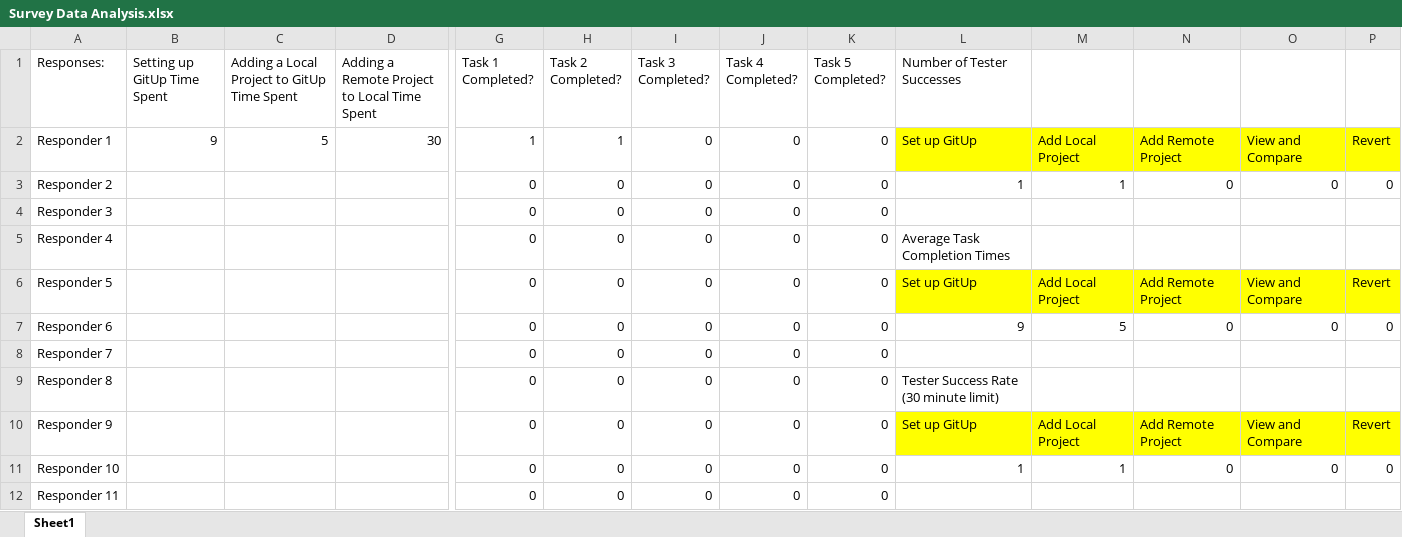
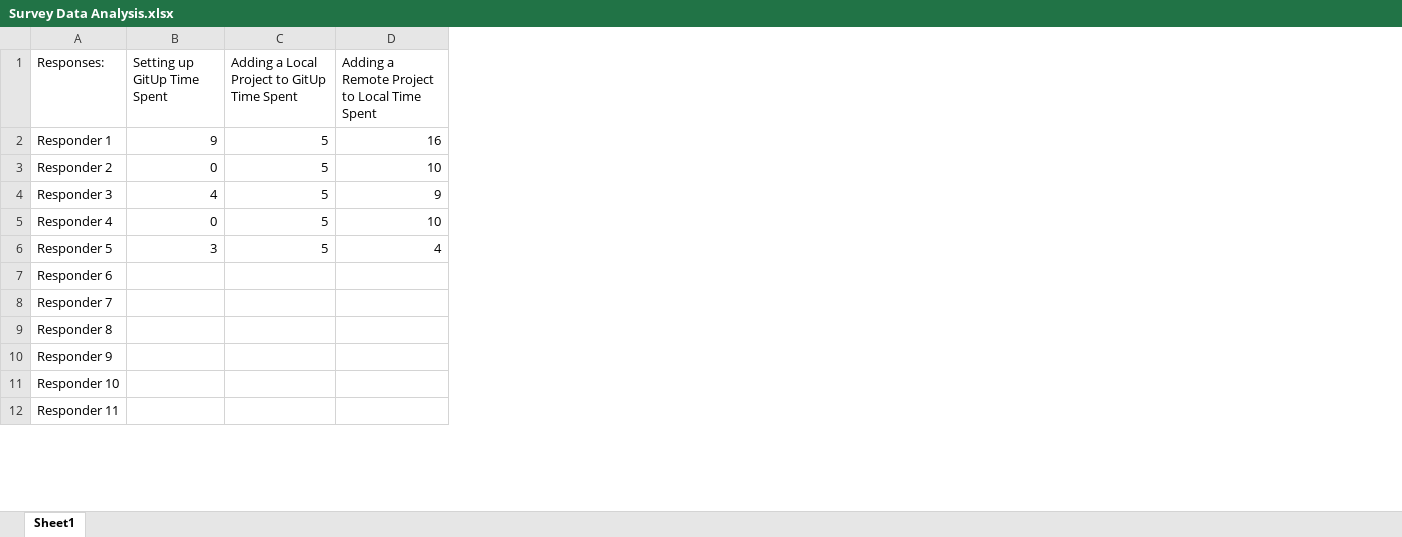
Before and after one commit to gerar231/GitUp, an Excel workbook: data/Survey Data Analysis.xlsx, sheet Sheet1, drawn as a sheet; only a part is shown, gaps mark what is left out; values as stored, in another font and other column widths than the file's, no borders; charts and pictures and table styles not drawn; the diff covers the shown part only; the diff names each change by its address in the sheet, - before the commit and + after, or states it on an @@ line.

Commit message:
Updated Data Analysis

```diff
--- a/data/Survey Data Analysis.xlsx (sheet Sheet1)
+++ b/data/Survey Data Analysis.xlsx (sheet Sheet1)
-column G (Task 1 Completed?), rows 2-12: 1 | 0 | 0 | 0 | 0 | 0 | 0 | 0 | 0 | 0 | 0
-column H (Task 2 Completed?), rows 2-12: 1 | 0 | 0 | 0 | 0 | 0 | 0 | 0 | 0 | 0 | 0
-column I (Task 3 Completed?), rows 2-12: all 0
-column J (Task 4 Completed?), rows 2-12: all 0
-column K (Task 5 Completed?), rows 2-12: all 0
-column L (Number of Tester Successes), rows 2-11: Set up GitUp | 1 |  | Average Task Completion Times | Set up GitUp | 9 |  | Tester Success Rate (30 minute limit) | Set up GitUp | 1
-column M, rows 2-11: Add Local Project | 1 |  |  | Add Local Project | 5 |  |  | Add Local Project | 1
-column N, rows 2-11: Add Remote Project | 0 |  |  | Add Remote Project | 0 |  |  | Add Remote Project | 0
-column O, rows 2-11: View and Compare | 0 |  |  | View and Compare | 0 |  |  | View and Compare | 0
-column P, rows 2-11: Revert | 0 |  |  | Revert | 0 |  |  | Revert | 0
-D2: 30
+D2: 16
-B3 (Setting up GitUp Time Spent): (empty)
+B3 (Setting up GitUp Time Spent): 0
-C3:C6: (empty)
+C3:C6: 5
-D3: (empty)
+D3: 10
-B4 (Setting up GitUp Time Spent): (empty)
+B4 (Setting up GitUp Time Spent): 4
-D4: (empty)
+D4: 9
-B5 (Setting up GitUp Time Spent): (empty)
+B5 (Setting up GitUp Time Spent): 0
-D5: (empty)
+D5: 10
-B6 (Setting up GitUp Time Spent): (empty)
+B6 (Setting up GitUp Time Spent): 3
-D6: (empty)
+D6: 4
```
Also changed, not shown: 8 edited cells elsewhere in this sheet, charts or pictures.
